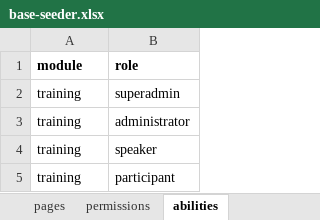
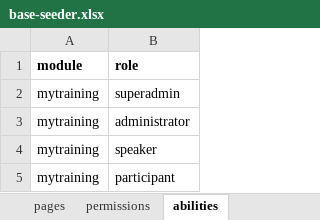
Before and after one commit to siruhay/mod-mytraining, an Excel workbook: database/masters/base-seeder.xlsx, sheet abilities, drawn as a sheet; values as stored, in another font and other column widths than the file's, no borders; the diff names each change by its address in the sheet, - before the commit and + after, or states it on an @@ line.

Commit message:
update

```diff
--- a/database/masters/base-seeder.xlsx (sheet abilities)
+++ b/database/masters/base-seeder.xlsx (sheet abilities)
-A2:A5 (module): training
+A2:A5 (module): mytraining
```
